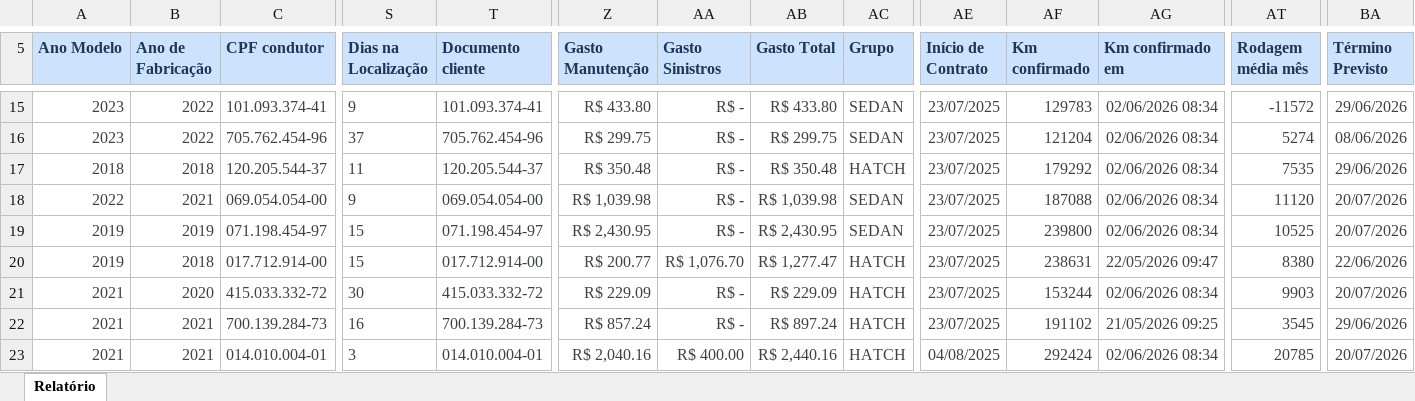
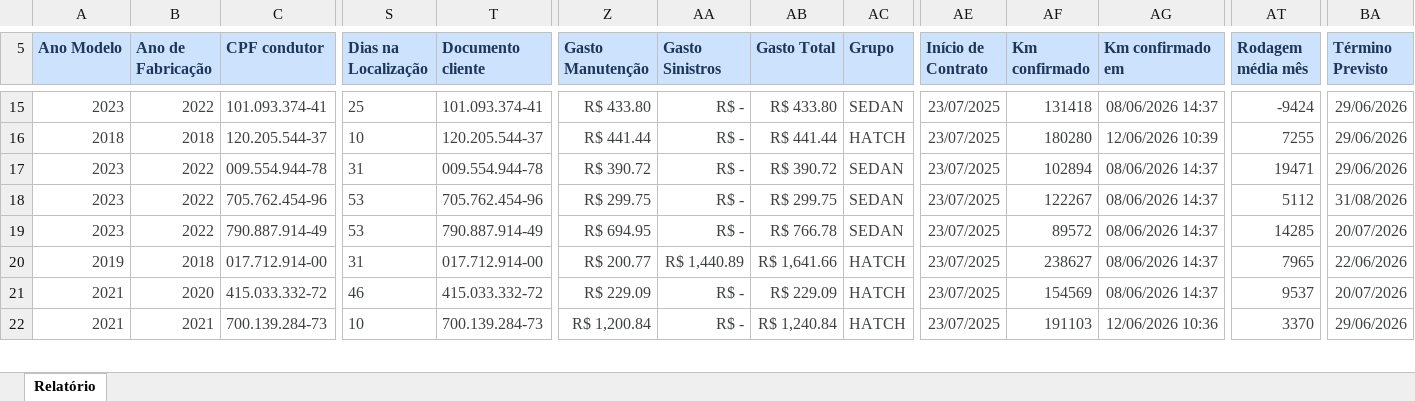
Before and after one commit to lopesjoel/Dashboard-Ativuz, an Excel workbook: planilhas/contratos_locacao.xlsx, sheet Relatório, drawn as a sheet; only a part is shown, gaps mark what is left out; values as stored, in another font and other column widths than the file's, no borders; removed rows and columns are numbered as before the commit, all else as after; rows hold the shown columns only; the diff covers the shown part only; the diff names each change by its address in the sheet, - before the commit and + after, or states it on an @@ line.

```diff
--- a/planilhas/contratos_locacao.xlsx (sheet Relatório)
+++ b/planilhas/contratos_locacao.xlsx (sheet Relatório)
-S15 (Dias na Localização): 9
+S15 (Dias na Localização): 25
-AF15 (Km confirmado): 129783
+AF15 (Km confirmado): 131418
-AG15 (Km confirmado em): 02/06/2026 08:34
+AG15 (Km confirmado em): 08/06/2026 14:37
-AT15 (Rodagem média mês): -11572
+AT15 (Rodagem média mês): -9424
+row 16: 2018 | 2018 | 120.205.544-37 | 10 | 120.205.544-37 | R$ 441.44 | R$ - | R$ 441.44 | HATCH | 23/07/2025 | 180280 | 12/06/2026 10:39 | 7255 | 29/06/2026
+row 17: 2023 | 2022 | 009.554.944-78 | 31 | 009.554.944-78 | R$ 390.72 | R$ - | R$ 390.72 | SEDAN | 23/07/2025 | 102894 | 08/06/2026 14:37 | 19471 | 29/06/2026
-S18 (Dias na Localização): 37
+S18 (Dias na Localização): 53
-AF18 (Km confirmado): 121204
+AF18 (Km confirmado): 122267
-AG18 (Km confirmado em): 02/06/2026 08:34
+AG18 (Km confirmado em): 08/06/2026 14:37
-AT18 (Rodagem média mês): 5274
+AT18 (Rodagem média mês): 5112
-BA18 (Término Previsto): 08/06/2026
+BA18 (Término Previsto): 31/08/2026
-row 17: 2018 | 2018 | 120.205.544-37 | 11 | 120.205.544-37 | R$ 350.48 | R$ - | R$ 350.48 | HATCH | 23/07/2025 | 179292 | 02/06/2026 08:34 | 7535 | 29/06/2026
-row 18: 2022 | 2021 | 069.054.054-00 | 9 | 069.054.054-00 | R$ 1,039.98 | R$ - | R$ 1,039.98 | SEDAN | 23/07/2025 | 187088 | 02/06/2026 08:34 | 11120 | 20/07/2026
-row 19: 2019 | 2019 | 071.198.454-97 | 15 | 071.198.454-97 | R$ 2,430.95 | R$ - | R$ 2,430.95 | SEDAN | 23/07/2025 | 239800 | 02/06/2026 08:34 | 10525 | 20/07/2026
+row 19: 2023 | 2022 | 790.887.914-49 | 53 | 790.887.914-49 | R$ 694.95 | R$ - | R$ 766.78 | SEDAN | 23/07/2025 | 89572 | 08/06/2026 14:37 | 14285 | 20/07/2026
-S20 (Dias na Localização): 15
+S20 (Dias na Localização): 31
-AA20 (Gasto Sinistros): R$ 1,076.70
+AA20 (Gasto Sinistros): R$ 1,440.89
-AB20 (Gasto Total): R$ 1,277.47
+AB20 (Gasto Total): R$ 1,641.66
-AF20 (Km confirmado): 238631
+AF20 (Km confirmado): 238627
-AG20 (Km confirmado em): 22/05/2026 09:47
+AG20 (Km confirmado em): 08/06/2026 14:37
-AT20 (Rodagem média mês): 8380
+AT20 (Rodagem média mês): 7965
-S21 (Dias na Localização): 30
+S21 (Dias na Localização): 46
-AF21 (Km confirmado): 153244
+AF21 (Km confirmado): 154569
-AG21 (Km confirmado em): 02/06/2026 08:34
+AG21 (Km confirmado em): 08/06/2026 14:37
-AT21 (Rodagem média mês): 9903
+AT21 (Rodagem média mês): 9537
-S22 (Dias na Localização): 16
+S22 (Dias na Localização): 10
-Z22 (Gasto Manutenção): R$ 857.24
+Z22 (Gasto Manutenção): R$ 1,200.84
-AB22 (Gasto Total): R$ 897.24
+AB22 (Gasto Total): R$ 1,240.84
-AF22 (Km confirmado): 191102
+AF22 (Km confirmado): 191103
-AG22 (Km confirmado em): 21/05/2026 09:25
+AG22 (Km confirmado em): 12/06/2026 10:36
-AT22 (Rodagem média mês): 3545
+AT22 (Rodagem média mês): 3370
-row 23: 2021 | 2021 | 014.010.004-01 | 3 | 014.010.004-01 | R$ 2,040.16 | R$ 400.00 | R$ 2,440.16 | HATCH | 04/08/2025 | 292424 | 02/06/2026 08:34 | 20785 | 20/07/2026
```
Also changed, not shown: 5 added rows, 5 removed rows and 134 edited cells elsewhere in this sheet.
